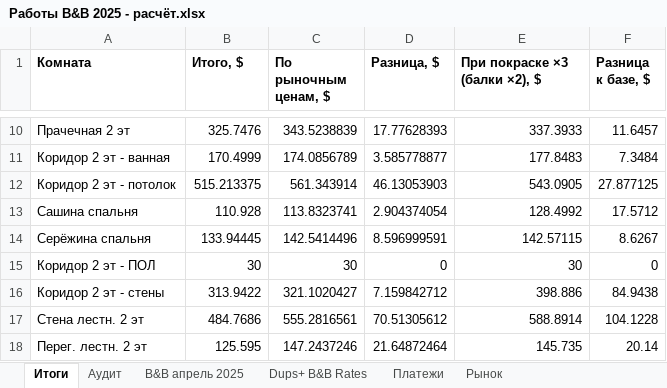
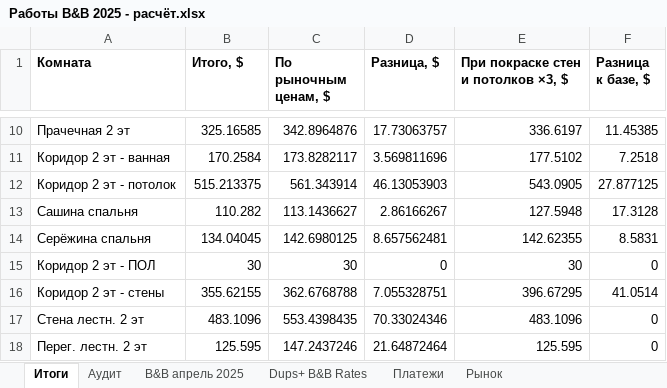
Before and after one commit to yuriyvar/Project, an Excel workbook: Работы B&B 2025 - расчёт.xlsx, sheet Итоги, drawn as a sheet; only a part is shown, gaps mark what is left out; values as stored, in another font and other column widths than the file's, no borders; the diff covers the shown part only; the diff names each change by its address in the sheet, - before the commit and + after, or states it on an @@ line.

```diff
--- a/Работы B&B 2025 - расчёт.xlsx (sheet Итоги)
+++ b/Работы B&B 2025 - расчёт.xlsx (sheet Итоги)
-E1: При покраске ×3 (балки ×2), $
+E1: При покраске стен и потолков ×3, $
-B10 (Итого, $): 325.7476
+B10 (Итого, $): 325.16585
-C10 (По рыночным ценам, $): 343.5238839
+C10 (По рыночным ценам, $): 342.8964876
-D10 (Разница, $): 17.77628393
+D10 (Разница, $): 17.73063757
-E10: 337.3933
+E10: 336.6197
-F10 (Разница к базе, $): 11.6457
+F10 (Разница к базе, $): 11.45385
-B11 (Итого, $): 170.4999
+B11 (Итого, $): 170.2584
-C11 (По рыночным ценам, $): 174.0856789
+C11 (По рыночным ценам, $): 173.8282117
-D11 (Разница, $): 3.585778877
+D11 (Разница, $): 3.569811696
-E11: 177.8483
+E11: 177.5102
-F11 (Разница к базе, $): 7.3484
+F11 (Разница к базе, $): 7.2518
-B13 (Итого, $): 110.928
+B13 (Итого, $): 110.282
-C13 (По рыночным ценам, $): 113.8323741
+C13 (По рыночным ценам, $): 113.1436627
-D13 (Разница, $): 2.904374054
+D13 (Разница, $): 2.86166267
-E13: 128.4992
+E13: 127.5948
-F13 (Разница к базе, $): 17.5712
+F13 (Разница к базе, $): 17.3128
-B14 (Итого, $): 133.94445
+B14 (Итого, $): 134.04045
-C14 (По рыночным ценам, $): 142.5414496
+C14 (По рыночным ценам, $): 142.6980125
-D14 (Разница, $): 8.596999591
+D14 (Разница, $): 8.657562481
-E14: 142.57115
+E14: 142.62355
-F14 (Разница к базе, $): 8.6267
+F14 (Разница к базе, $): 8.5831
-B16 (Итого, $): 313.9422
+B16 (Итого, $): 355.62155
-C16 (По рыночным ценам, $): 321.1020427
+C16 (По рыночным ценам, $): 362.6768788
-D16 (Разница, $): 7.159842712
+D16 (Разница, $): 7.055328751
-E16: 398.886
+E16: 396.67295
-F16 (Разница к базе, $): 84.9438
+F16 (Разница к базе, $): 41.0514
-B17 (Итого, $): 484.7686
+B17 (Итого, $): 483.1096
-C17 (По рыночным ценам, $): 555.2816561
+C17 (По рыночным ценам, $): 553.4398435
-D17 (Разница, $): 70.51305612
+D17 (Разница, $): 70.33024346
-E17: 588.8914
+E17: 483.1096
-F17 (Разница к базе, $): 104.1228
+F17 (Разница к базе, $): 0
-E18: 145.735
+E18: 125.595
-F18 (Разница к базе, $): 20.14
+F18 (Разница к базе, $): 0
```
Also changed, not shown: 89 edited cells elsewhere in this sheet, sheet B&B апрель 2025, sheet Аудит, formulas that keep their value, 1 other file.
